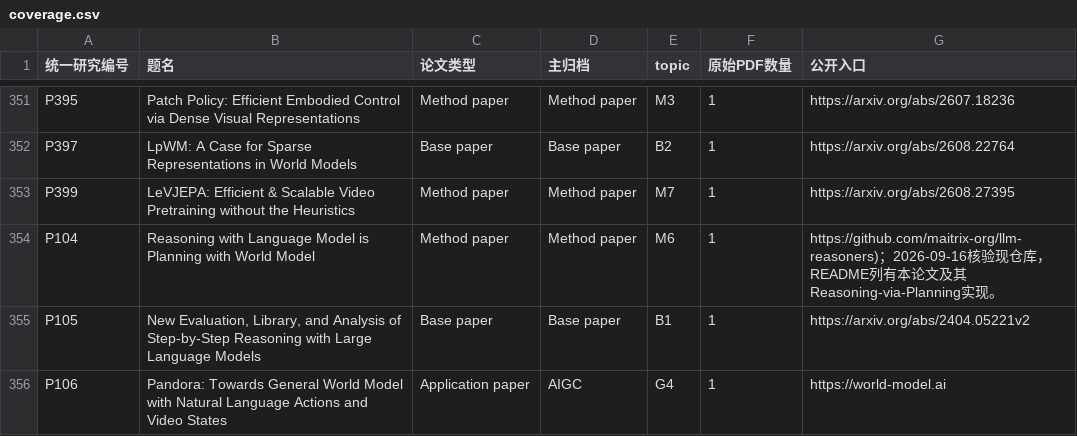
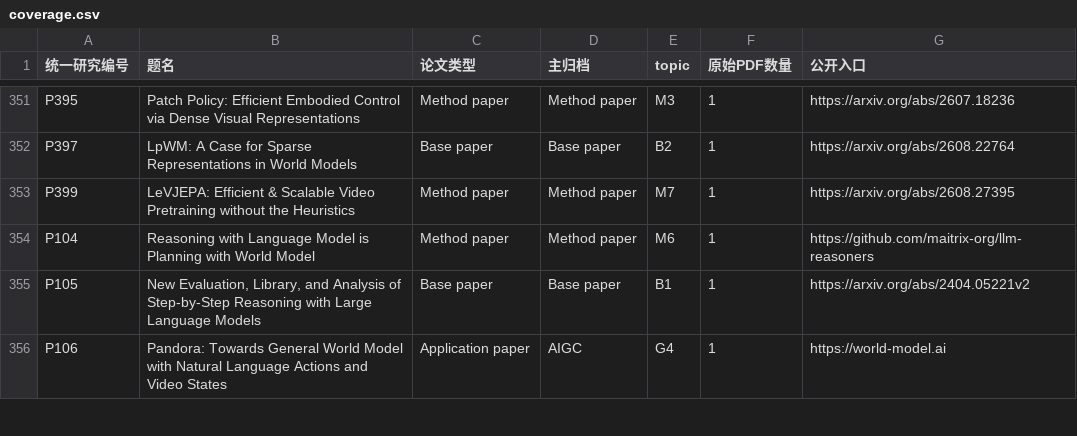
Before and after one commit to SoniaSuns/soniasuns.github.io, a CSV file: topics/downloads/coverage.csv, drawn as a sheet; only a part is shown, gaps mark what is left out; the diff covers the shown part only.

Commit message:
Deploying to gh-pages from @ SoniaSuns/soniasuns.github.io@6256553dc44d59a9a160d948668616b9b6ab64be 🚀

```diff
--- a/topics/downloads/coverage.csv
+++ b/topics/downloads/coverage.csv
@@ -353,3 +353,3 @@ P397,LpWM: A Case for Sparse Representations in World Models,Base paper,Base pap
 P399,LeVJEPA: Efficient & Scalable Video Pretraining without the Heuristics,Method paper,Method paper,M7,1,https://arxiv.org/abs/2608.27395
-P104,Reasoning with Language Model is Planning with World Model,Method paper,Method paper,M6,1,https://github.com/maitrix-org/llm-reasoners)；2026-09-16核验现仓库，README列有本论文及其Reasoning-via-Planning实现。
+P104,Reasoning with Language Model is Planning with World Model,Method paper,Method paper,M6,1,https://github.com/maitrix-org/llm-reasoners
 P105,"New Evaluation, Library, and Analysis of Step-by-Step Reasoning with Large Language Models",Base paper,Base paper,B1,1,https://arxiv.org/abs/2404.05221v2
```
Also changed, not shown: 5 edited cells elsewhere in this file, topics/downloads/papers.csv, 10 other files.
